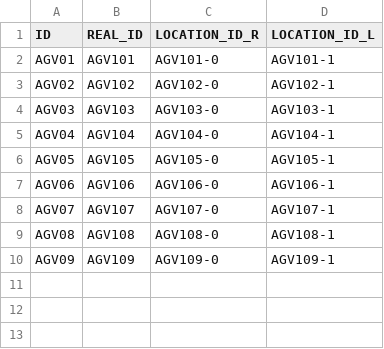
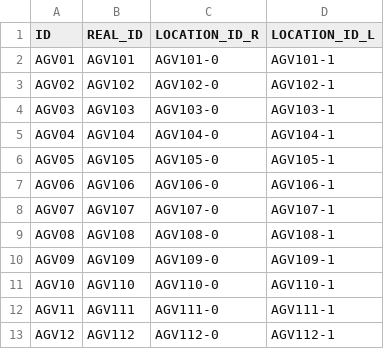
Before and after one commit to AK0-Leopard/AutomationGuiderVehicleControl_ASE, a CSV file: AutomationGuiderVehicleControl_ASE_1.2.0/BCWinForm/Config/ASE_K21/CSV/VEHICLEMAP.csv, drawn as a sheet.

```diff
--- a/AutomationGuiderVehicleControl_ASE_1.2.0/BCWinForm/Config/ASE_K21/CSV/VEHICLEMAP.csv
+++ b/AutomationGuiderVehicleControl_ASE_1.2.0/BCWinForm/Config/ASE_K21/CSV/VEHICLEMAP.csv
@@ -10 +10,4 @@ AGV08,AGV108,AGV108-0,AGV108-1
 AGV09,AGV109,AGV109-0,AGV109-1
+AGV10,AGV110,AGV110-0,AGV110-1
+AGV11,AGV111,AGV111-0,AGV111-1
+AGV12,AGV112,AGV112-0,AGV112-1
```
Also changed, not shown: AutomationGuiderVehicleControl_ASE_1.2.0/BCWinForm/Config/ASE_K21/CSV/MapInfo/AADDRESS.csv, AutomationGuiderVehicleControl_ASE_1.2.0/BCWinForm/Config/ASE_K21/CSV/MapInfo/ASECTION.csv, 6 other files.
